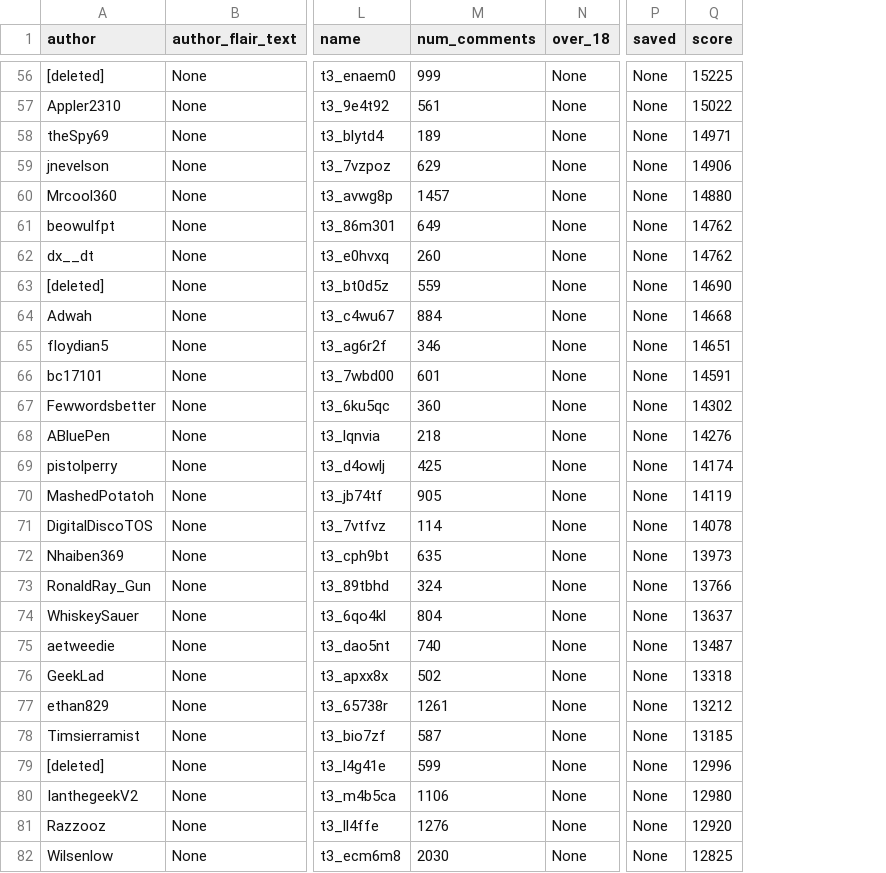
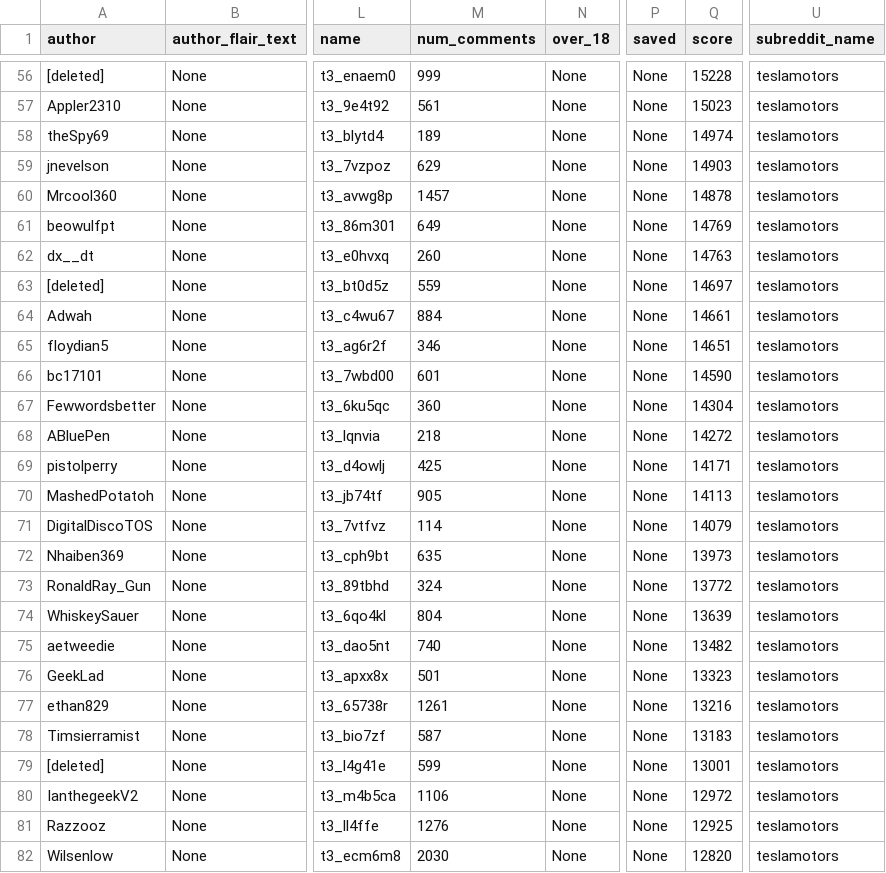
Before and after one commit to ao9000/SC4021-Project, a CSV file: data/teslamotors-posts.csv, drawn as a sheet; only a part is shown, gaps mark what is left out; the diff covers the shown part only; the diff names each change by its address in the sheet, - before the commit and + after, or states it on an @@ line.

```diff
--- a/data/teslamotors-posts.csv
+++ b/data/teslamotors-posts.csv
+column U (subreddit_name), rows 56-82: all teslamotors
-Q56 (score): 15225
+Q56 (score): 15228
-Q57 (score): 15022
+Q57 (score): 15023
-Q58 (score): 14971
+Q58 (score): 14974
-Q59 (score): 14906
+Q59 (score): 14903
-Q60 (score): 14880
+Q60 (score): 14878
-Q61 (score): 14762
+Q61 (score): 14769
-Q62 (score): 14762
+Q62 (score): 14763
-Q63 (score): 14690
+Q63 (score): 14697
-Q64 (score): 14668
+Q64 (score): 14661
-Q66 (score): 14591
+Q66 (score): 14590
-Q67 (score): 14302
+Q67 (score): 14304
-Q68 (score): 14276
+Q68 (score): 14272
-Q69 (score): 14174
+Q69 (score): 14171
-Q70 (score): 14119
+Q70 (score): 14113
-Q71 (score): 14078
+Q71 (score): 14079
-Q73 (score): 13766
+Q73 (score): 13772
-Q74 (score): 13637
+Q74 (score): 13639
-Q75 (score): 13487
+Q75 (score): 13482
-M76 (num_comments): 502
+M76 (num_comments): 501
-Q76 (score): 13318
+Q76 (score): 13323
-Q77 (score): 13212
+Q77 (score): 13216
-Q78 (score): 13185
+Q78 (score): 13183
-Q79 (score): 12996
+Q79 (score): 13001
-Q80 (score): 12980
+Q80 (score): 12972
-Q81 (score): 12920
+Q81 (score): 12925
-Q82 (score): 12825
+Q82 (score): 12820
```
Also changed, not shown: 70 edited cells elsewhere in this file, data/RealTesla-posts.csv, data/electriccars-posts.csv, 33 other files.
